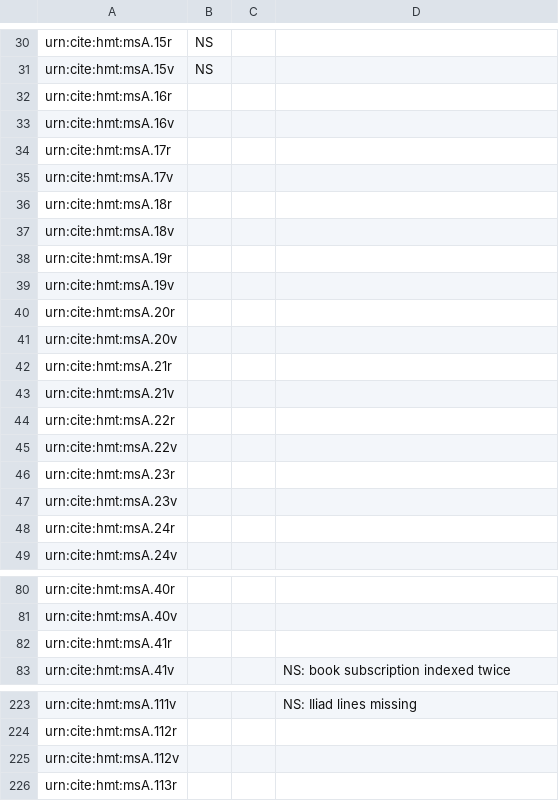
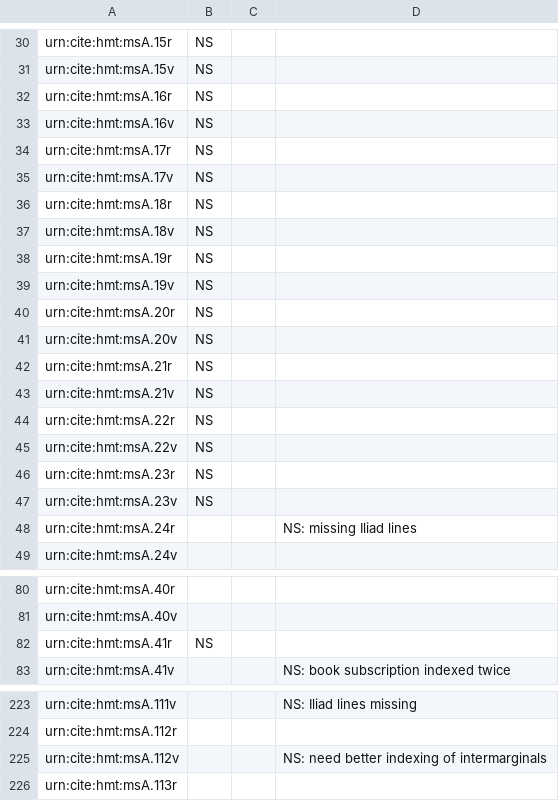
Before and after one commit to hmteditors/acmecleaners, a CSV file: visual_checklist.csv, drawn as a sheet; only a part is shown, gaps mark what is left out.

Commit message:
Finish intial check of Iliad 1.

```diff
--- a/visual_checklist.csv
+++ b/visual_checklist.csv
@@ -31,19 +31,19 @@ urn:cite:hmt:msA.15r,NS,,
 urn:cite:hmt:msA.15v,NS,,
-urn:cite:hmt:msA.16r,,,
-urn:cite:hmt:msA.16v,,,
-urn:cite:hmt:msA.17r,,,
-urn:cite:hmt:msA.17v,,,
-urn:cite:hmt:msA.18r,,,
-urn:cite:hmt:msA.18v,,,
-urn:cite:hmt:msA.19r,,,
-urn:cite:hmt:msA.19v,,,
-urn:cite:hmt:msA.20r,,,
-urn:cite:hmt:msA.20v,,,
-urn:cite:hmt:msA.21r,,,
-urn:cite:hmt:msA.21v,,,
-urn:cite:hmt:msA.22r,,,
-urn:cite:hmt:msA.22v,,,
-urn:cite:hmt:msA.23r,,,
-urn:cite:hmt:msA.23v,,,
-urn:cite:hmt:msA.24r,,,
+urn:cite:hmt:msA.16r,NS,,
+urn:cite:hmt:msA.16v,NS,,
+urn:cite:hmt:msA.17r,NS,,
+urn:cite:hmt:msA.17v,NS,,
+urn:cite:hmt:msA.18r,NS,,
+urn:cite:hmt:msA.18v,NS,,
+urn:cite:hmt:msA.19r,NS,,
+urn:cite:hmt:msA.19v,NS,,
+urn:cite:hmt:msA.20r,NS,,
+urn:cite:hmt:msA.20v,NS,,
+urn:cite:hmt:msA.21r,NS,,
+urn:cite:hmt:msA.21v,NS,,
+urn:cite:hmt:msA.22r,NS,,
+urn:cite:hmt:msA.22v,NS,,
+urn:cite:hmt:msA.23r,NS,,
+urn:cite:hmt:msA.23v,NS,,
+urn:cite:hmt:msA.24r,,,NS: missing Iliad lines
 urn:cite:hmt:msA.24v,,,
@@ -81,3 +81,3 @@ urn:cite:hmt:msA.40r,,,
 urn:cite:hmt:msA.40v,,,
-urn:cite:hmt:msA.41r,,,
+urn:cite:hmt:msA.41r,NS,,
 urn:cite:hmt:msA.41v,,,NS: book subscription indexed twice
@@ -224,3 +224,3 @@ urn:cite:hmt:msA.111v,,,NS: Iliad lines missing
 urn:cite:hmt:msA.112r,,,
-urn:cite:hmt:msA.112v,,,
+urn:cite:hmt:msA.112v,,,NS: need better indexing of intermarginals
 urn:cite:hmt:msA.113r,,,
```
